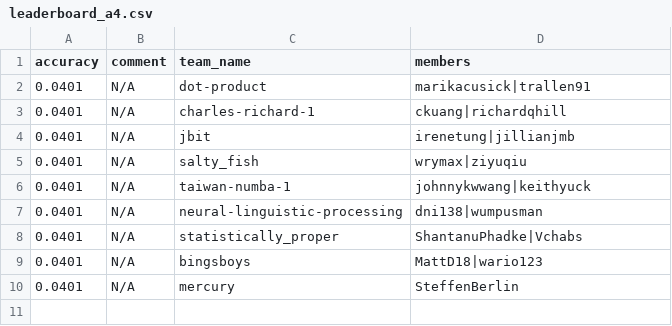
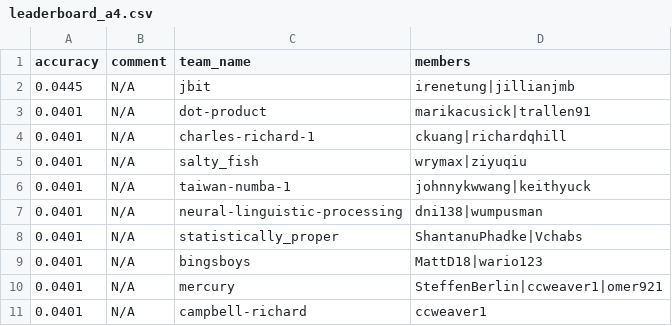
Before and after one commit to advaitapatel/leaderboards, a CSV file: leaderboard_a4.csv, drawn as a sheet.

Commit message:
cron update

```diff
--- a/leaderboard_a4.csv
+++ b/leaderboard_a4.csv
@@ -1,5 +1,5 @@
 accuracy,comment,team_name,members
+0.0445,N/A,jbit,irenetung|jillianjmb
 0.0401,N/A,dot-product,marikacusick|trallen91
 0.0401,N/A,charles-richard-1,ckuang|richardqhill
-0.0401,N/A,jbit,irenetung|jillianjmb
 0.0401,N/A,salty_fish,wrymax|ziyuqiu
@@ -9,2 +9,3 @@ accuracy,comment,team_name,members
 0.0401,N/A,bingsboys,MattD18|wario123
-0.0401,N/A,mercury,SteffenBerlin
+0.0401,N/A,mercury,SteffenBerlin|ccweaver1|omer921
+0.0401,N/A,campbell-richard,ccweaver1
```
